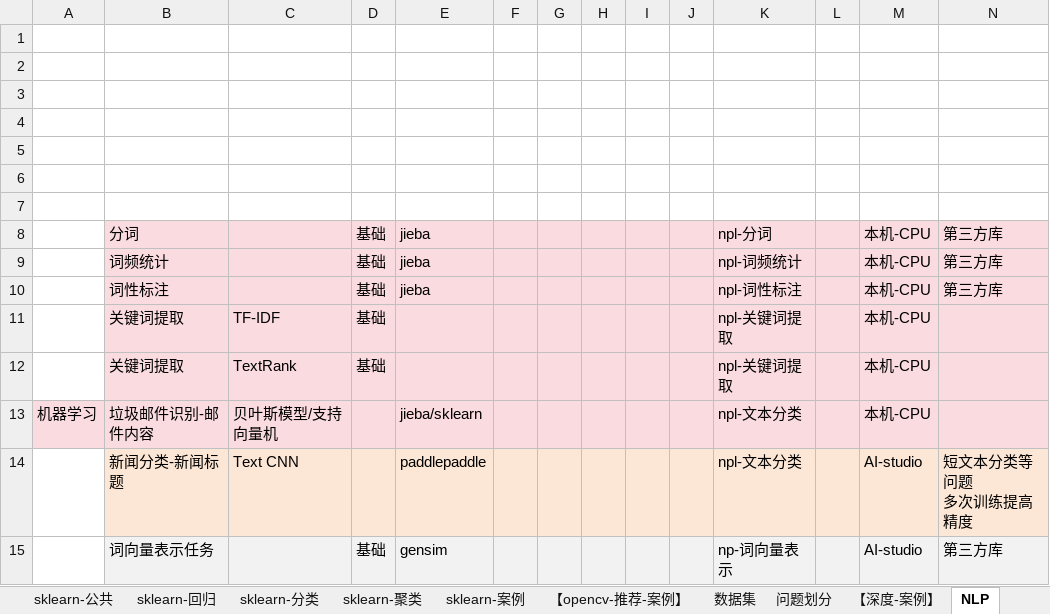
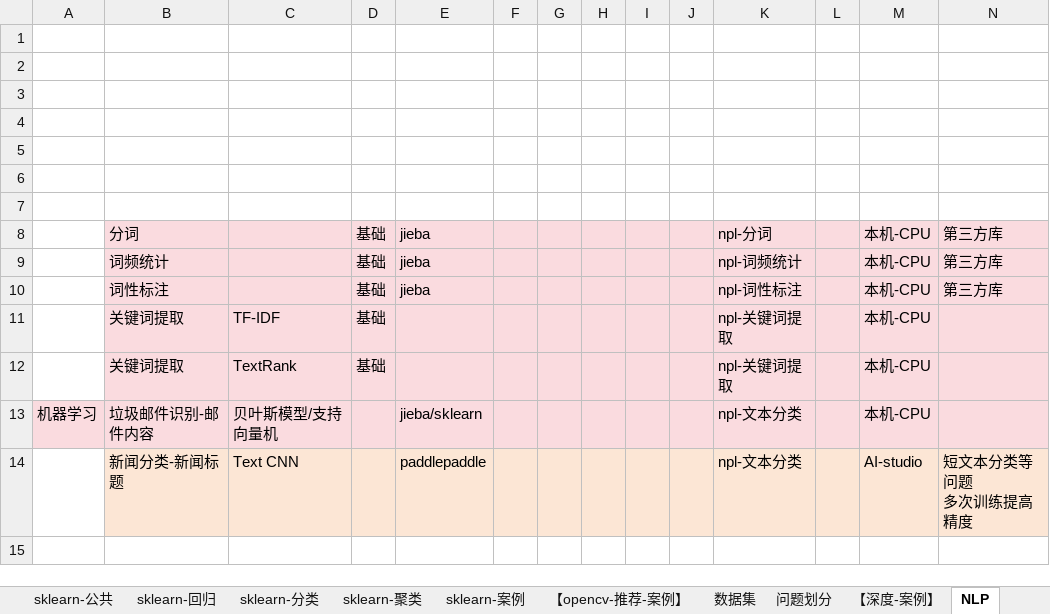
Before and after one commit to LiHengofChina/_python, an Excel workbook: 002.Artificial_Intelligence/接口汇总.xlsx, sheet NLP, drawn as a sheet; values as stored, in another font and other column widths than the file's, no borders; the diff names each change by its address in the sheet, - before the commit and + after, or states it on an @@ line.

```diff
--- a/002.Artificial_Intelligence/接口汇总.xlsx (sheet NLP)
+++ b/002.Artificial_Intelligence/接口汇总.xlsx (sheet NLP)
-row 15:  | 词向量表示任务 |  | 基础 | gensim |  |  |  |  |  | np-词向量表示 |  | AI-studio | 第三方库
```
Also changed, not shown: 8 other files.
